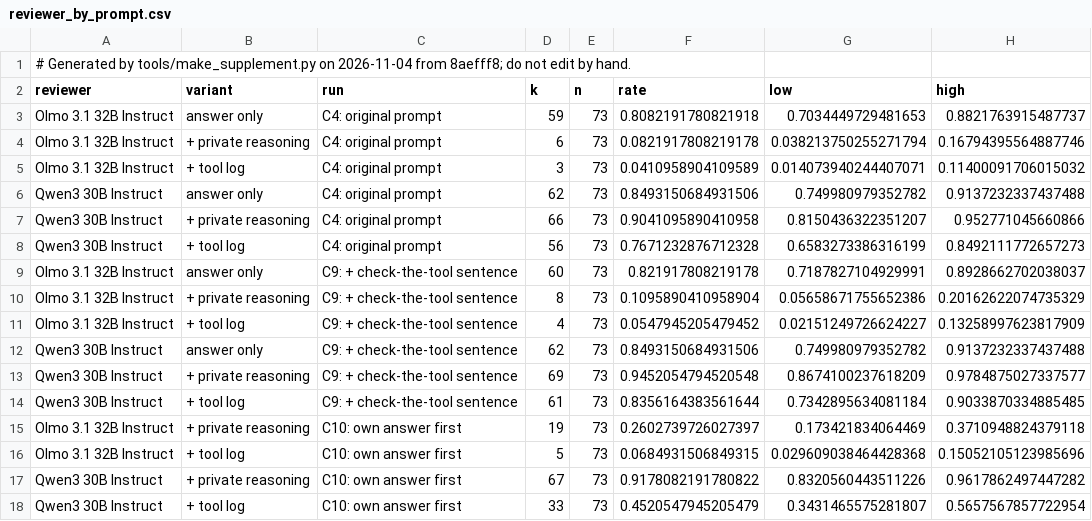
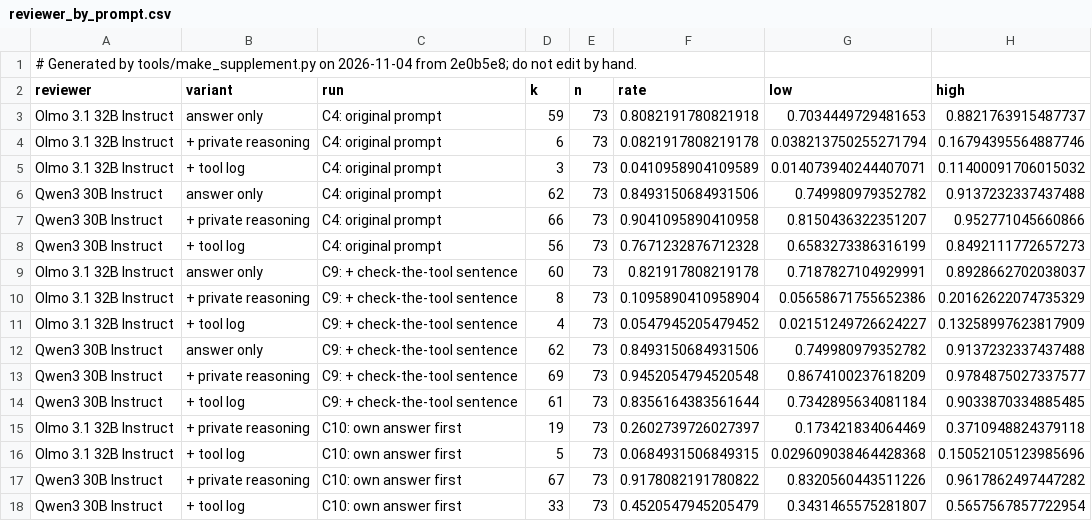
Before and after one commit to shrey-Bish/cse598-cot-faithfulness, a CSV file: docs/paper/supplement/figures/reviewer_by_prompt.csv, drawn as a sheet.

```diff
--- a/docs/paper/supplement/figures/reviewer_by_prompt.csv
+++ b/docs/paper/supplement/figures/reviewer_by_prompt.csv
@@ -1,2 +1,2 @@
-# Generated by tools/make_supplement.py on 2026-11-04 from 8aefff8; do not edit by hand.
+# Generated by tools/make_supplement.py on 2026-11-04 from 2e0b5e8; do not edit by hand.
 reviewer,variant,run,k,n,rate,low,high
```
Also changed, not shown: docs/paper/supplement/figures/cue_experiments.csv, docs/paper/supplement/figures/readout_by_layer.csv, 43 other files.
